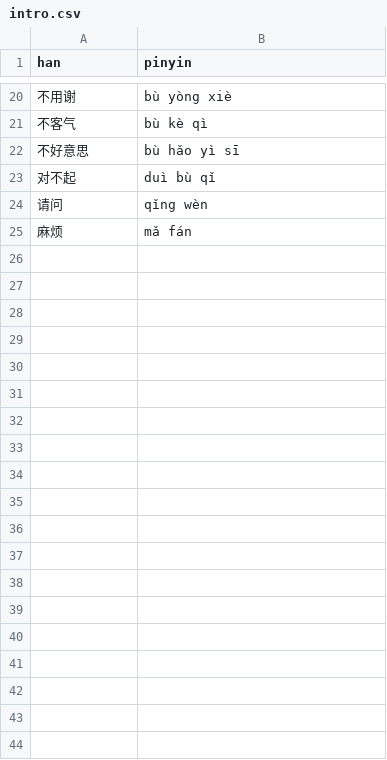
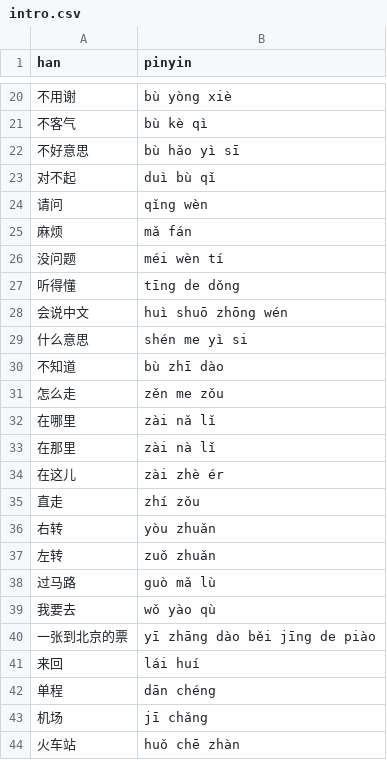
Before and after one commit to albert-yu/han-zi, a CSV file: phrases/intro.csv, drawn as a sheet; only a part is shown, gaps mark what is left out; the diff covers the shown part only.

```diff
--- a/phrases/intro.csv
+++ b/phrases/intro.csv
@@ -25 +25,20 @@ han,pinyin
 麻烦,mǎ fán
+没问题,méi wèn tí
+听得懂,tīng de dǒng
+会说中文,huì shuō zhōng wén
+什么意思,shén me yì si
+不知道,bù zhī dào
+怎么走,zěn me zǒu
+在哪里,zài nǎ lǐ
+在那里,zài nà lǐ
+在这儿,zài zhè ér
+直走,zhí zǒu
+右转,yòu zhuǎn
+左转,zuǒ zhuǎn
+过马路,guò mǎ lù
+我要去,wǒ yào qù
+一张到北京的票,yī zhāng dào běi jīng de piào
+来回,lái huí
+单程,dān chéng
+机场,jī chǎng
+火车站,huǒ chē zhàn
```
Also changed, not shown: 17 added rows elsewhere in this file.
